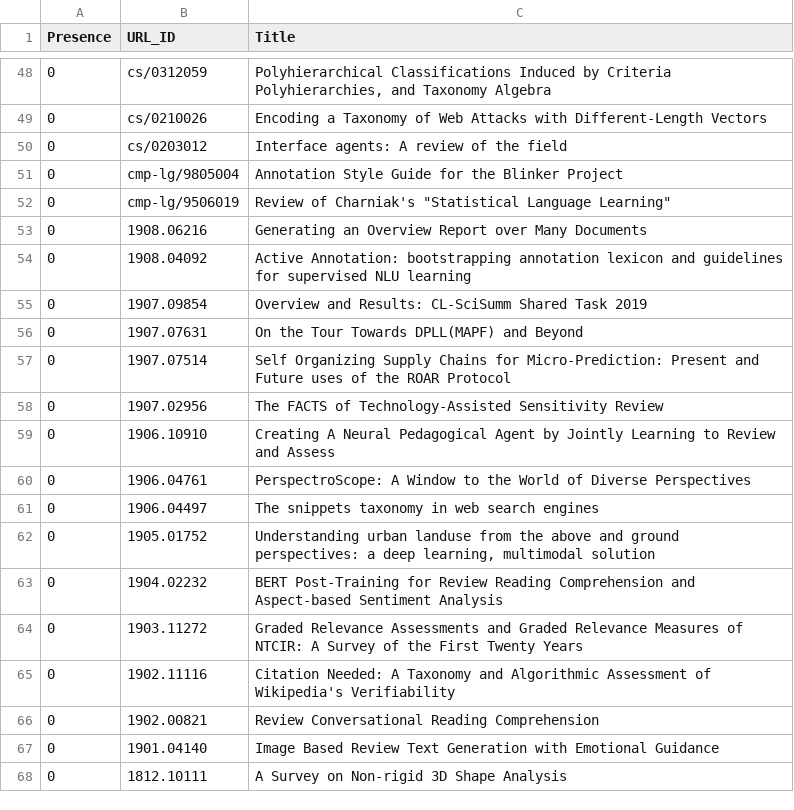
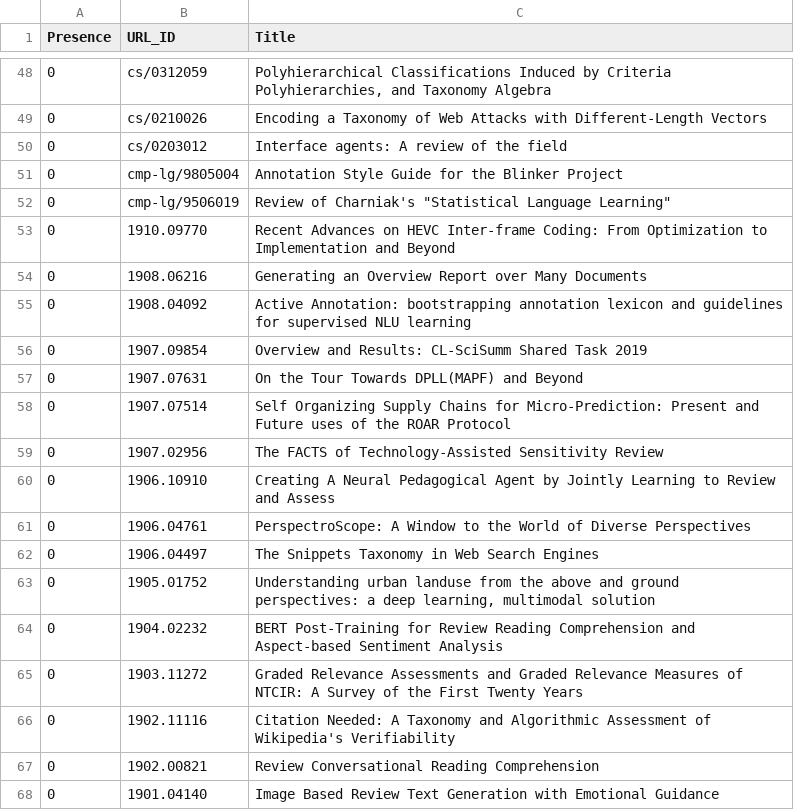
Before and after one commit to ml-feeds/arxiv-ml-reviews, a CSV file: arxivmlrev/_config/articles.csv, drawn as a sheet; only a part is shown, gaps mark what is left out; the shorter side is filled out with more unchanged rows.

Commit message:
Update articles config

```diff
--- a/arxivmlrev/_config/articles.csv
+++ b/arxivmlrev/_config/articles.csv
@@ -52,2 +52,3 @@ Presence,URL_ID,Title
 0,cmp-lg/9506019,"Review of Charniak's ""Statistical Language Learning"""
+0,1910.09770,Recent Advances on HEVC Inter-frame Coding: From Optimization to Implementation and Beyond
 0,1908.06216,Generating an Overview Report over Many Documents
@@ -60,3 +61,3 @@ Presence,URL_ID,Title
 0,1906.04761,PerspectroScope: A Window to the World of Diverse Perspectives
-0,1906.04497,The snippets taxonomy in web search engines
+0,1906.04497,The Snippets Taxonomy in Web Search Engines
 0,1905.01752,"Understanding urban landuse from the above and ground perspectives: a deep learning, multimodal solution"
```
